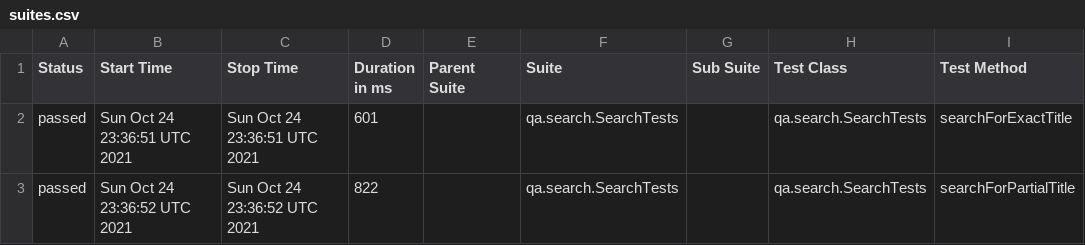
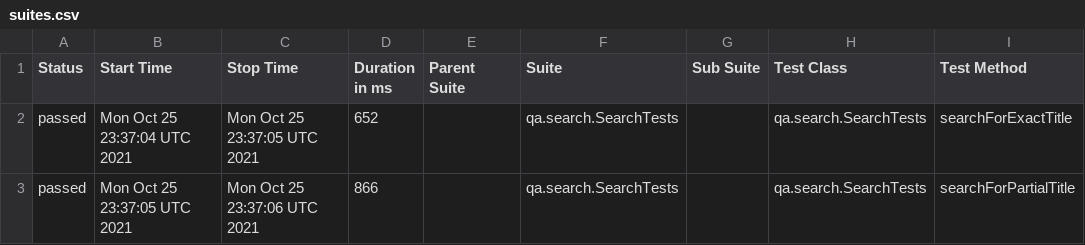
Before and after one commit to reinaldorossetti/playwright-kotlin-junit5, a CSV file: chromium/data/suites.csv, drawn as a sheet; only a part is shown; the diff names each change by its address in the sheet, - before the commit and + after, or states it on an @@ line.

```diff
--- a/chromium/data/suites.csv
+++ b/chromium/data/suites.csv
-B2 (Start Time): Sun Oct 24 23:36:51 UTC 2021
+B2 (Start Time): Mon Oct 25 23:37:04 UTC 2021
-C2 (Stop Time): Sun Oct 24 23:36:51 UTC 2021
+C2 (Stop Time): Mon Oct 25 23:37:05 UTC 2021
-D2 (Duration in ms): 601
+D2 (Duration in ms): 652
-B3 (Start Time): Sun Oct 24 23:36:52 UTC 2021
+B3 (Start Time): Mon Oct 25 23:37:05 UTC 2021
-C3 (Stop Time): Sun Oct 24 23:36:52 UTC 2021
+C3 (Stop Time): Mon Oct 25 23:37:06 UTC 2021
-D3 (Duration in ms): 822
+D3 (Duration in ms): 866
```
Also changed, not shown: 17 other files.
